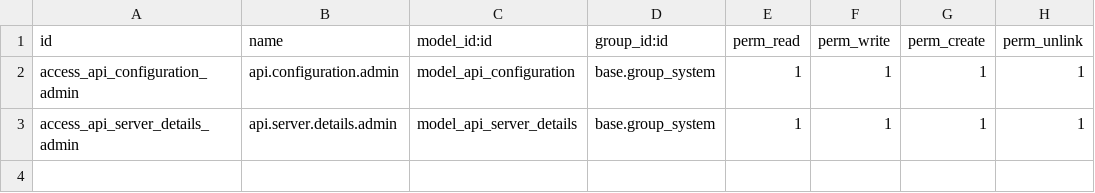
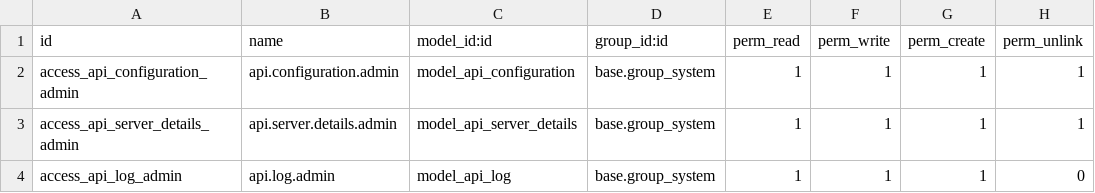
Before and after one commit to thiyaguwaran/mazenet, a CSV file: mazenet_api_custom/security/ir.model.access.csv, drawn as a sheet; the diff names each change by its address in the sheet, - before the commit and + after, or states it on an @@ line.

```diff
--- a/mazenet_api_custom/security/ir.model.access.csv
+++ b/mazenet_api_custom/security/ir.model.access.csv
+row 4: access_api_log_admin | api.log.admin | model_api_log | base.group_system | 1 | 1 | 1 | 0
```
Also changed, not shown: 11 other files.
